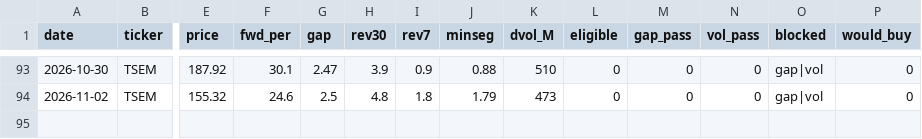
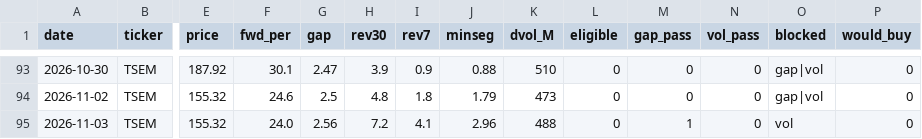
Before and after one commit to VolumeQuant/eps-momentum-us, a CSV file: research/paper_track_log.csv, drawn as a sheet; only a part is shown, gaps mark what is left out; rows hold the shown columns only; the diff names each change by its address in the sheet, - before the commit and + after, or states it on an @@ line.

```diff
--- a/research/paper_track_log.csv
+++ b/research/paper_track_log.csv
+row 95: 2026-11-03 | TSEM | 155.32 | 24.0 | 2.56 | 7.2 | 4.1 | 2.96 | 488 | 0 | 1 | 0 | vol | 0
```
Also changed, not shown: 5 other files.
